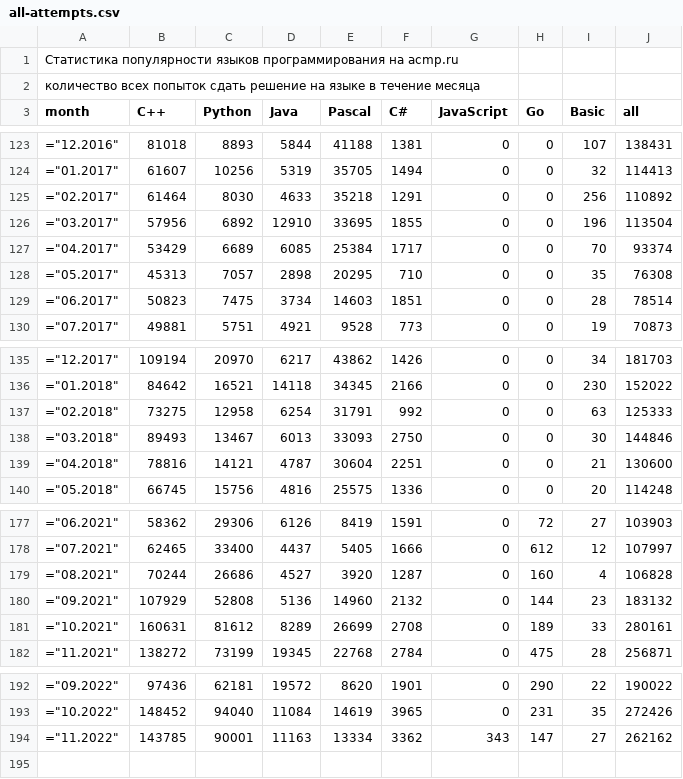
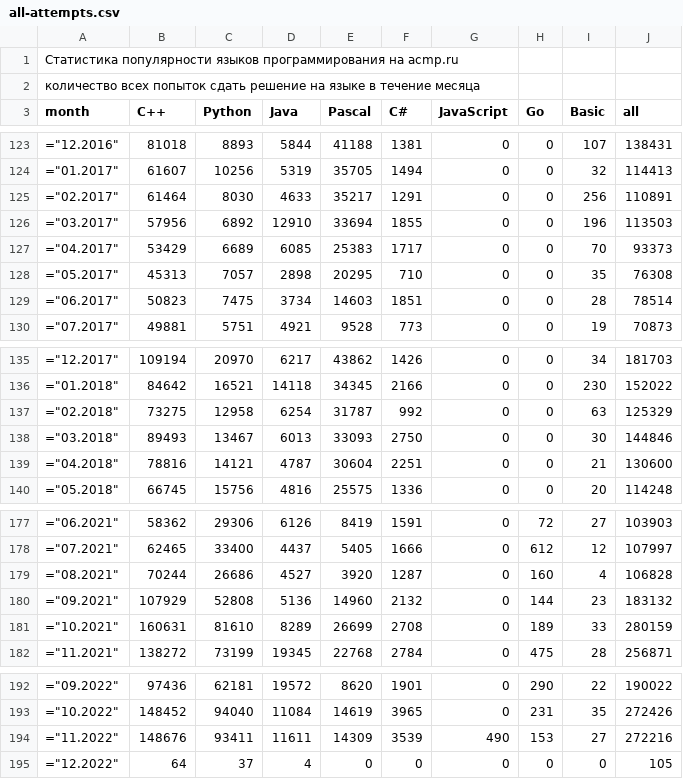
Before and after one commit to BorisMenshikov/acmp-langs-data, a CSV file: all-attempts.csv, drawn as a sheet; only a part is shown, gaps mark what is left out.

```diff
--- a/all-attempts.csv
+++ b/all-attempts.csv
@@ -124,5 +124,5 @@ month;C++;Python;Java;Pascal;C#;JavaScript;Go;Basic;all
 ="01.2017";61607;10256;5319;35705;1494;0;0;32;114413
-="02.2017";61464;8030;4633;35218;1291;0;0;256;110892
-="03.2017";57956;6892;12910;33695;1855;0;0;196;113504
-="04.2017";53429;6689;6085;25384;1717;0;0;70;93374
+="02.2017";61464;8030;4633;35217;1291;0;0;256;110891
+="03.2017";57956;6892;12910;33694;1855;0;0;196;113503
+="04.2017";53429;6689;6085;25383;1717;0;0;70;93373
 ="05.2017";45313;7057;2898;20295;710;0;0;35;76308
@@ -136,3 +136,3 @@ month;C++;Python;Java;Pascal;C#;JavaScript;Go;Basic;all
 ="01.2018";84642;16521;14118;34345;2166;0;0;230;152022
-="02.2018";73275;12958;6254;31791;992;0;0;63;125333
+="02.2018";73275;12958;6254;31787;992;0;0;63;125329
 ="03.2018";89493;13467;6013;33093;2750;0;0;30;144846
@@ -180,3 +180,3 @@ month;C++;Python;Java;Pascal;C#;JavaScript;Go;Basic;all
 ="09.2021";107929;52808;5136;14960;2132;0;144;23;183132
-="10.2021";160631;81612;8289;26699;2708;0;189;33;280161
+="10.2021";160631;81610;8289;26699;2708;0;189;33;280159
 ="11.2021";138272;73199;19345;22768;2784;0;475;28;256871
@@ -193,2 +193,3 @@ month;C++;Python;Java;Pascal;C#;JavaScript;Go;Basic;all
 ="10.2022";148452;94040;11084;14619;3965;0;231;35;272426
-="11.2022";143785;90001;11163;13334;3362;343;147;27;262162
+="11.2022";148676;93411;11611;14309;3539;490;153;27;272216
+="12.2022";64;37;4;0;0;0;0;0;105
```
Also changed, not shown: accepted-attempts.csv, accepted-unique-user-problem.csv, 15 other files.
